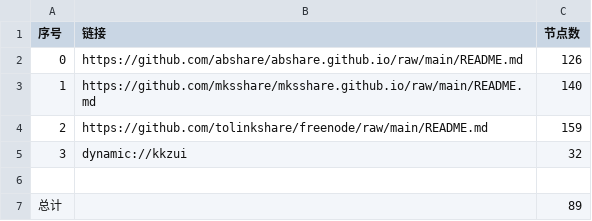
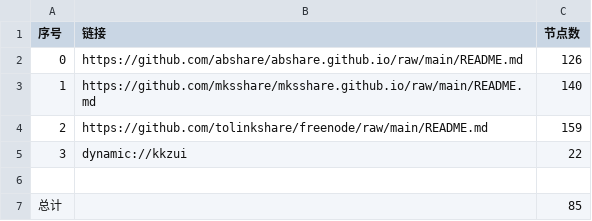
Before and after one commit to obscure1990/v2sub, a CSV file: list_result.csv, drawn as a sheet.

```diff
--- a/list_result.csv
+++ b/list_result.csv
@@ -4,4 +4,4 @@
 2,https://github.com/tolinkshare/freenode/raw/main/README.md,159
-3,dynamic://kkzui,32
+3,dynamic://kkzui,22
 
-总计,,89
+总计,,85
```
Also changed, not shown: 15 other files.
